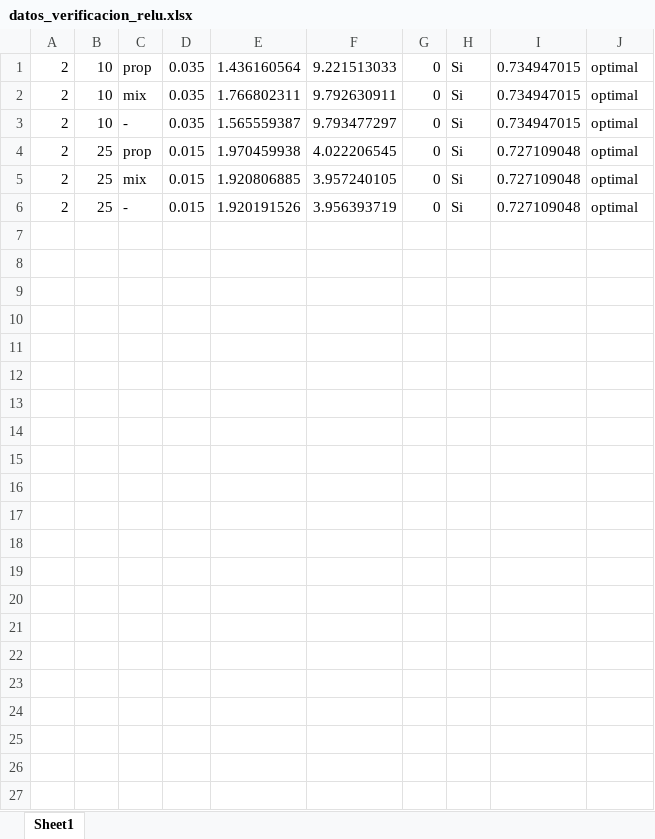
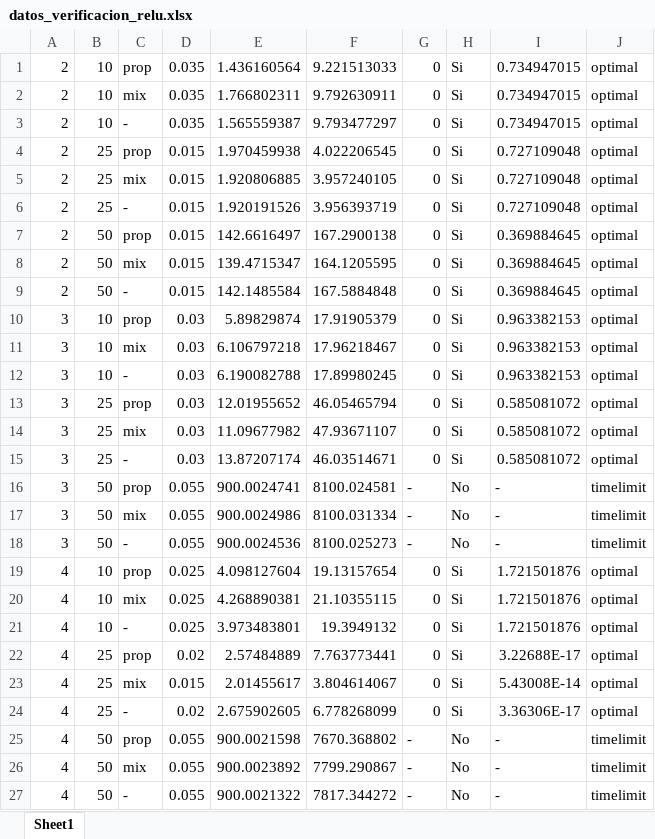
Before and after one commit to PabloC-c/Tesis, an Excel workbook: verif_results/exact/datos_verificacion_relu.xlsx, sheet Sheet1, drawn as a sheet; values as stored, in another font and other column widths than the file's, no borders; the diff names each change by its address in the sheet, - before the commit and + after, or states it on an @@ line.

```diff
--- a/verif_results/exact/datos_verificacion_relu.xlsx (sheet Sheet1)
+++ b/verif_results/exact/datos_verificacion_relu.xlsx (sheet Sheet1)
+row 7: 2 | 50 | prop | 0.015 | 142.6616497 | 167.2900138 | 0 | Si | 0.369884645 | optimal
+row 8: 2 | 50 | mix | 0.015 | 139.4715347 | 164.1205595 | 0 | Si | 0.369884645 | optimal
+row 9: 2 | 50 | - | 0.015 | 142.1485584 | 167.5884848 | 0 | Si | 0.369884645 | optimal
+row 10: 3 | 10 | prop | 0.03 | 5.89829874 | 17.91905379 | 0 | Si | 0.963382153 | optimal
+row 11: 3 | 10 | mix | 0.03 | 6.106797218 | 17.96218467 | 0 | Si | 0.963382153 | optimal
+row 12: 3 | 10 | - | 0.03 | 6.190082788 | 17.89980245 | 0 | Si | 0.963382153 | optimal
+row 13: 3 | 25 | prop | 0.03 | 12.01955652 | 46.05465794 | 0 | Si | 0.585081072 | optimal
+row 14: 3 | 25 | mix | 0.03 | 11.09677982 | 47.93671107 | 0 | Si | 0.585081072 | optimal
+row 15: 3 | 25 | - | 0.03 | 13.87207174 | 46.03514671 | 0 | Si | 0.585081072 | optimal
+row 16: 3 | 50 | prop | 0.055 | 900.0024741 | 8100.024581 | - | No | - | timelimit
+row 17: 3 | 50 | mix | 0.055 | 900.0024986 | 8100.031334 | - | No | - | timelimit
+row 18: 3 | 50 | - | 0.055 | 900.0024536 | 8100.025273 | - | No | - | timelimit
+row 19: 4 | 10 | prop | 0.025 | 4.098127604 | 19.13157654 | 0 | Si | 1.721501876 | optimal
+row 20: 4 | 10 | mix | 0.025 | 4.268890381 | 21.10355115 | 0 | Si | 1.721501876 | optimal
+row 21: 4 | 10 | - | 0.025 | 3.973483801 | 19.3949132 | 0 | Si | 1.721501876 | optimal
+row 22: 4 | 25 | prop | 0.02 | 2.57484889 | 7.763773441 | 0 | Si | 3.22688E-17 | optimal
+row 23: 4 | 25 | mix | 0.015 | 2.01455617 | 3.804614067 | 0 | Si | 5.43008E-14 | optimal
+row 24: 4 | 25 | - | 0.02 | 2.675902605 | 6.778268099 | 0 | Si | 3.36306E-17 | optimal
+row 25: 4 | 50 | prop | 0.055 | 900.0021598 | 7670.368802 | - | No | - | timelimit
+row 26: 4 | 50 | mix | 0.055 | 900.0023892 | 7799.290867 | - | No | - | timelimit
+row 27: 4 | 50 | - | 0.055 | 900.0021322 | 7817.344272 | - | No | - | timelimit
```
Also changed, not shown: verif_results/exact/datos_verificacion_sigmoid.xlsx, verif_results/exact/datos_verificacion_softplus.xlsx, 5 other files.
